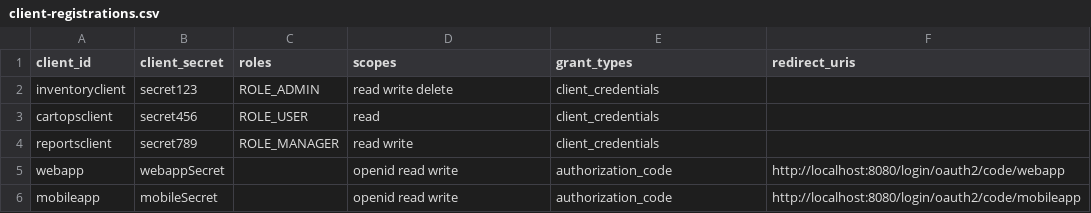
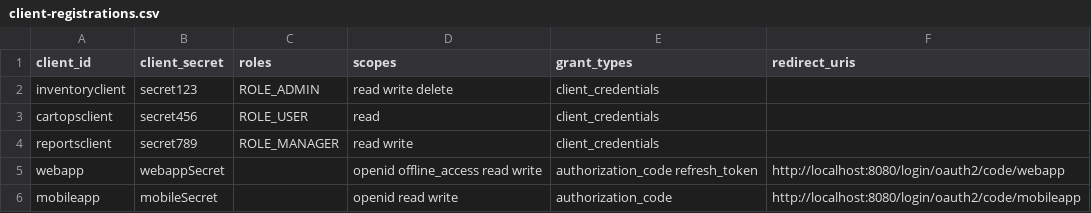
Before and after one commit to vivekguptalandmark/auth, a CSV file: oauth2-authserver/src/main/resources/client-registrations.csv, drawn as a sheet.

Commit message:
refresh_token

```diff
--- a/oauth2-authserver/src/main/resources/client-registrations.csv
+++ b/oauth2-authserver/src/main/resources/client-registrations.csv
@@ -4,3 +4,3 @@ cartopsclient,secret456,ROLE_USER,read,client_credentials,
 reportsclient,secret789,ROLE_MANAGER,read write,client_credentials,
-webapp,webappSecret,,openid read write,authorization_code,http://localhost:8080/login/oauth2/code/webapp
+webapp,webappSecret,,openid offline_access read write,authorization_code refresh_token,http://localhost:8080/login/oauth2/code/webapp
 mobileapp,mobileSecret,,openid read write,authorization_code,http://localhost:8080/login/oauth2/code/mobileapp
```
Also changed, not shown: 5 other files.
